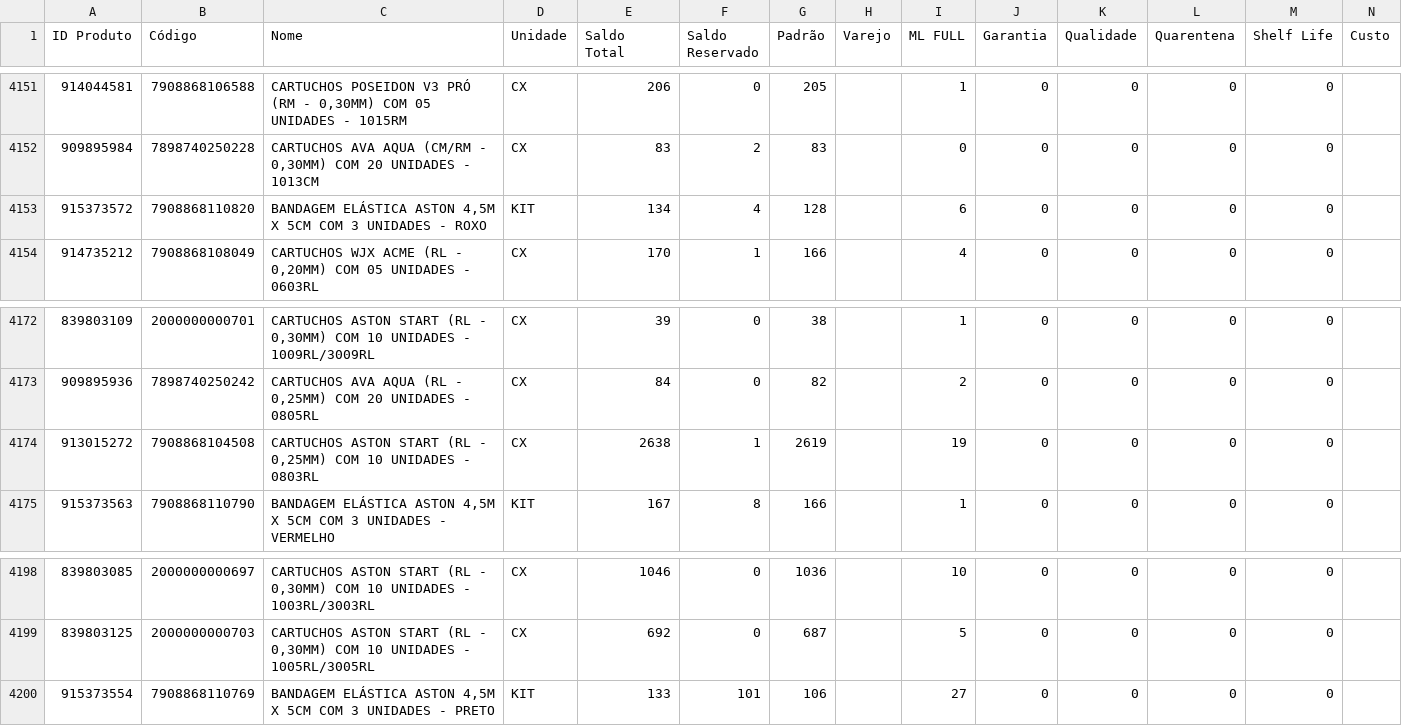
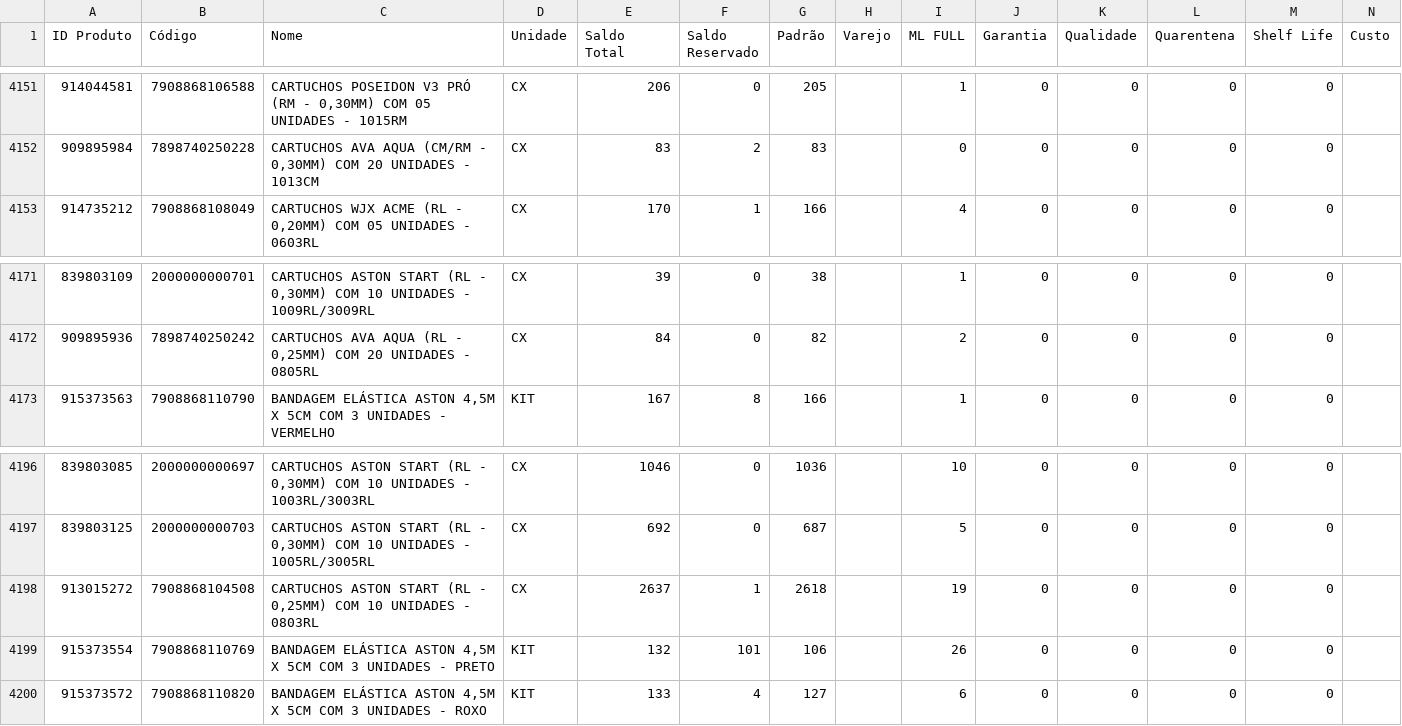
Before and after one commit to JhonatanAlmeida02/tiny-erp, a CSV file: TB_bases/Tb_BaseEstoque_Tiny.csv, drawn as a sheet; only a part is shown, gaps mark what is left out.

```diff
--- a/TB_bases/Tb_BaseEstoque_Tiny.csv
+++ b/TB_bases/Tb_BaseEstoque_Tiny.csv
@@ -4152,3 +4152,2 @@
 909895984;7898740250228;CARTUCHOS AVA AQUA (CM/RM - 0,30MM) COM 20 UNIDADES - 1013CM;CX;83;2;83;;0;0;0;0;0;
-915373572;7908868110820;BANDAGEM ELÁSTICA ASTON 4,5M X 5CM COM 3 UNIDADES - ROXO;KIT;134;4;128;;6;0;0;0;0;
 914735212;7908868108049;CARTUCHOS WJX ACME (RL - 0,20MM) COM 05 UNIDADES - 0603RL;CX;170;1;166;;4;0;0;0;0;
@@ -4173,3 +4172,2 @@
 909895936;7898740250242;CARTUCHOS AVA AQUA (RL - 0,25MM) COM 20 UNIDADES - 0805RL;CX;84;0;82;;2;0;0;0;0;
-913015272;7908868104508;CARTUCHOS ASTON START (RL - 0,25MM) COM 10 UNIDADES - 0803RL;CX;2638;1;2619;;19;0;0;0;0;
 915373563;7908868110790;BANDAGEM ELÁSTICA ASTON 4,5M X 5CM COM 3 UNIDADES - VERMELHO;KIT;167;8;166;;1;0;0;0;0;
@@ -4199,2 +4197,4 @@
 839803125;2000000000703;CARTUCHOS ASTON START (RL - 0,30MM) COM 10 UNIDADES - 1005RL/3005RL;CX;692;0;687;;5;0;0;0;0;
-915373554;7908868110769;BANDAGEM ELÁSTICA ASTON 4,5M X 5CM COM 3 UNIDADES - PRETO;KIT;133;101;106;;27;0;0;0;0;
+913015272;7908868104508;CARTUCHOS ASTON START (RL - 0,25MM) COM 10 UNIDADES - 0803RL;CX;2637;1;2618;;19;0;0;0;0;
+915373554;7908868110769;BANDAGEM ELÁSTICA ASTON 4,5M X 5CM COM 3 UNIDADES - PRETO;KIT;132;101;106;;26;0;0;0;0;
+915373572;7908868110820;BANDAGEM ELÁSTICA ASTON 4,5M X 5CM COM 3 UNIDADES - ROXO;KIT;133;4;127;;6;0;0;0;0;
```
Also changed, not shown: 1 other file.
